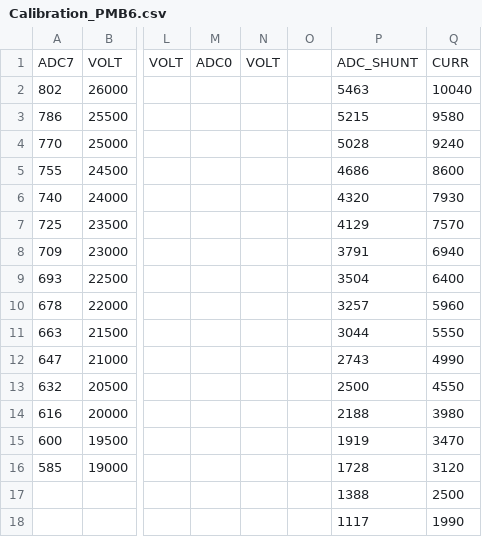
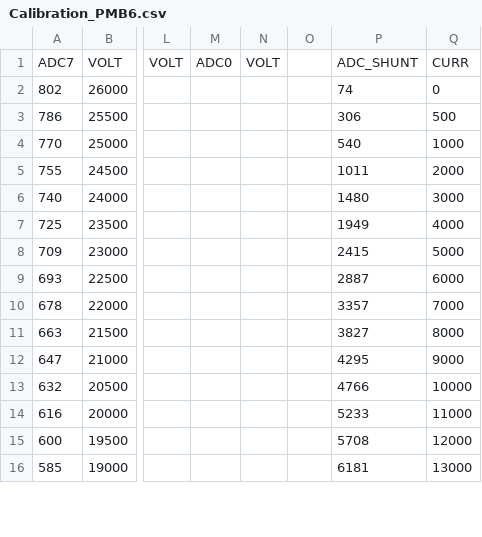
Before and after one commit to BumblebeeAS/hardware, a CSV file: AUV/PMB/firmware/calibration files/Calibration_PMB6.csv, drawn as a sheet; only a part is shown, gaps mark what is left out; removed rows and columns are numbered as before the commit, all else as after; rows hold the shown columns only; the diff covers the shown part only; the diff names each change by its address in the sheet, - before the commit and + after, or states it on an @@ line.

```diff
--- a/AUV/PMB/firmware/calibration files/Calibration_PMB6.csv
+++ b/AUV/PMB/firmware/calibration files/Calibration_PMB6.csv
-P2: 5463
+P2: 74
-Q2: 10040
+Q2: 0
-P3: 5215
+P3: 306
-Q3: 9580
+Q3: 500
-P4: 5028
+P4: 540
-Q4: 9240
+Q4: 1000
-P5: 4686
+P5: 1011
-Q5: 8600
+Q5: 2000
-P6: 4320
+P6: 1480
-Q6: 7930
+Q6: 3000
-P7: 4129
+P7: 1949
-Q7: 7570
+Q7: 4000
-P8: 3791
+P8: 2415
-Q8: 6940
+Q8: 5000
-P9: 3504
+P9: 2887
-Q9: 6400
+Q9: 6000
-P10: 3257
+P10: 3357
-Q10: 5960
+Q10: 7000
-P11: 3044
+P11: 3827
-Q11: 5550
+Q11: 8000
-P12: 2743
+P12: 4295
-Q12: 4990
+Q12: 9000
-P13: 2500
+P13: 4766
-Q13: 4550
+Q13: 10000
-P14: 2188
+P14: 5233
-Q14: 3980
+Q14: 11000
-P15: 1919
+P15: 5708
-Q15: 3470
+Q15: 12000
-P16: 1728
+P16: 6181
-Q16: 3120
+Q16: 13000
-row 17:  |  |  |  |  |  | 1388 | 2500
-row 18:  |  |  |  |  |  | 1117 | 1990
```
Also changed, not shown: 6 added rows, 4 removed rows and 2 edited cells elsewhere in this file, AUV/PMB/firmware/calibration files/Calibration_PMB1.csv, AUV/PMB/firmware/calibration files/Calibration_PMB2.csv, 7 other files.
